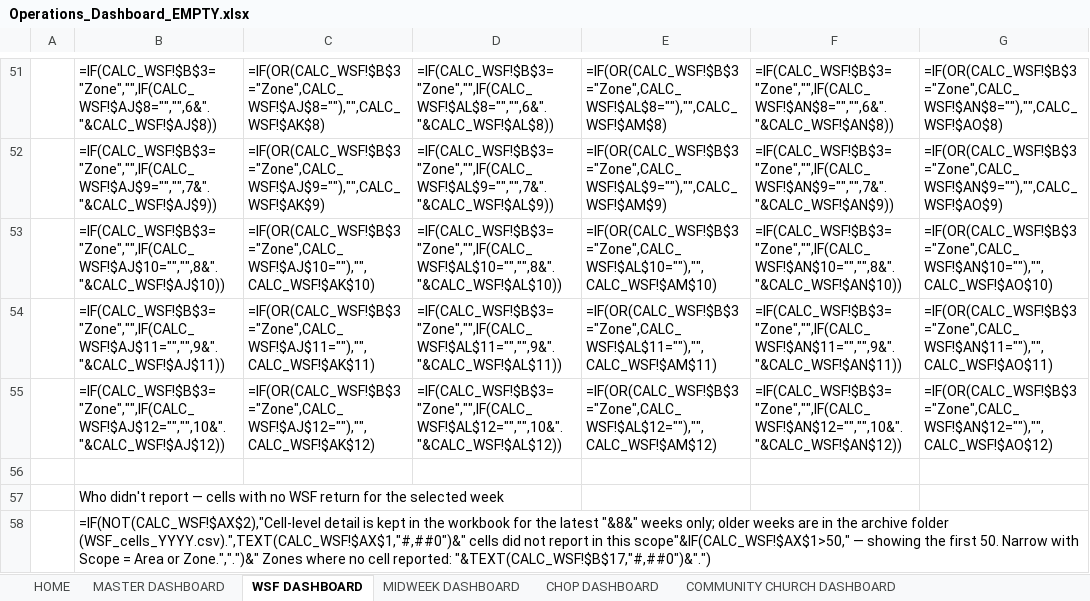
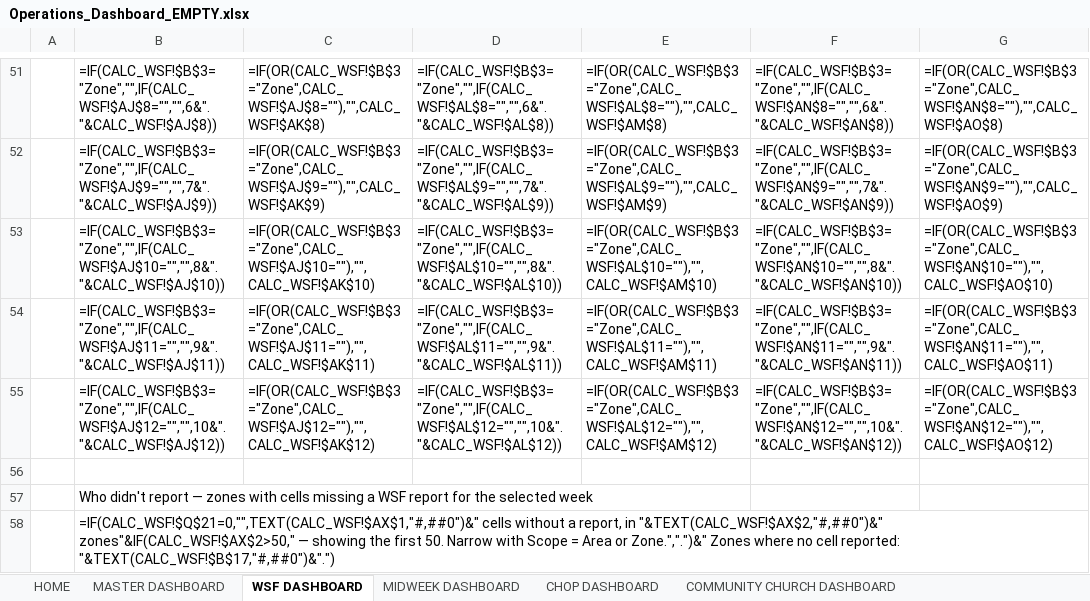
Before and after one commit to Dejad1/Data-Dashboard, an Excel workbook: output/Operations_Dashboard_EMPTY.xlsx, sheet WSF DASHBOARD, drawn as a sheet; only a part is shown, gaps mark what is left out; values as stored, in another font and other column widths than the file's, no cell formats; formulas without a stored value are shown as written; charts and pictures and conditional formats not drawn; the diff covers the shown part only; the diff names each change by its address in the sheet, - before the commit and + after, or states it on an @@ line.

```diff
--- a/output/Operations_Dashboard_EMPTY.xlsx (sheet WSF DASHBOARD)
+++ b/output/Operations_Dashboard_EMPTY.xlsx (sheet WSF DASHBOARD)
-B57: …report — cells with no WSF return for the…
+B57: …report — zones with cells missing a WSF report for the…
-B58: =IF(NOT(CALC_WSF!$AX$2),"Cell-level detail is kept in the workbook for the latest "&8&" weeks only; older weeks are in the archive folder (WSF_cells_YYYY.csv).",TEXT(CALC_WSF!$AX$1,"#,##0")&" cells did not report in this scope"&IF(CALC_WSF!$AX$1>50," — showing…
+B58: =IF(CALC_WSF!$Q$21=0,"",TEXT(CALC_WSF!$AX$1,"#,##0")&" cells without a report, in "&TEXT(CALC_WSF!$AX$2,"#,##0")&" zones"&IF(CALC_WSF!$AX$2>50," — showing…
```
Also changed, not shown: 408 edited cells and merged cells elsewhere in this sheet, sheet COMMUNITY CHURCH DASHBOARD, sheet CHOP DASHBOARD, sheet MIDWEEK DASHBOARD, sheet DATA_COMMUNITY, sheet DATA_WSF, sheet HOME, cell formats, charts or pictures, 7 other files.
